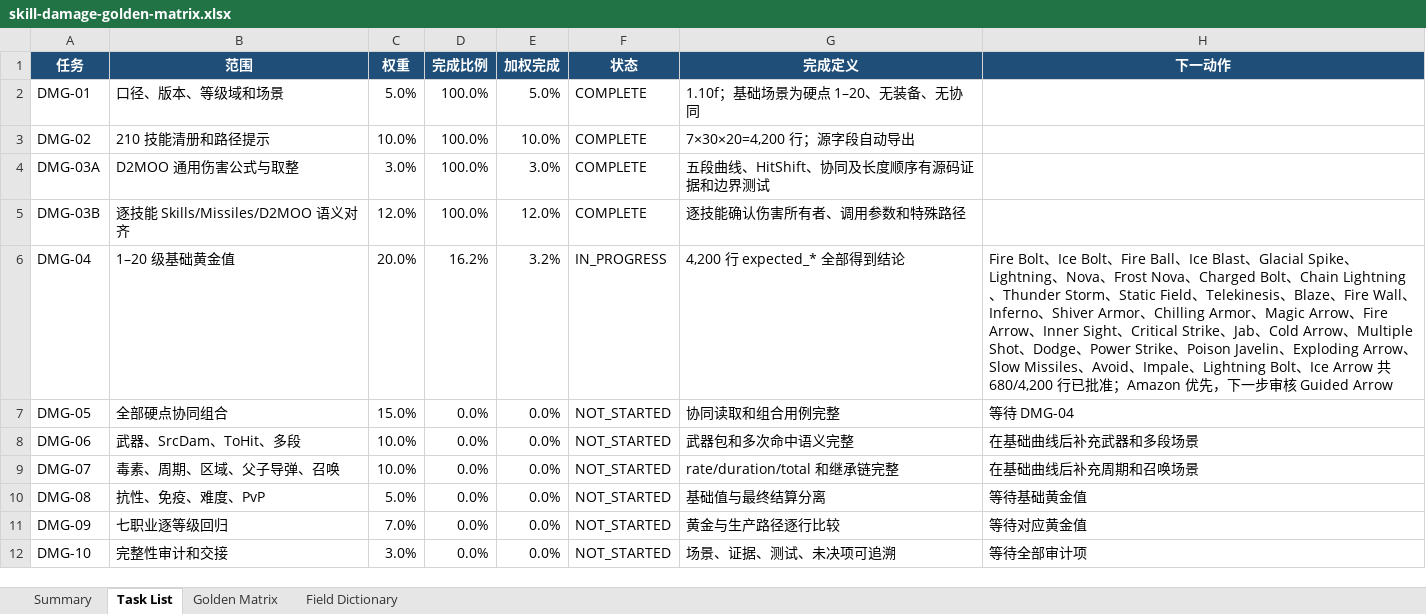
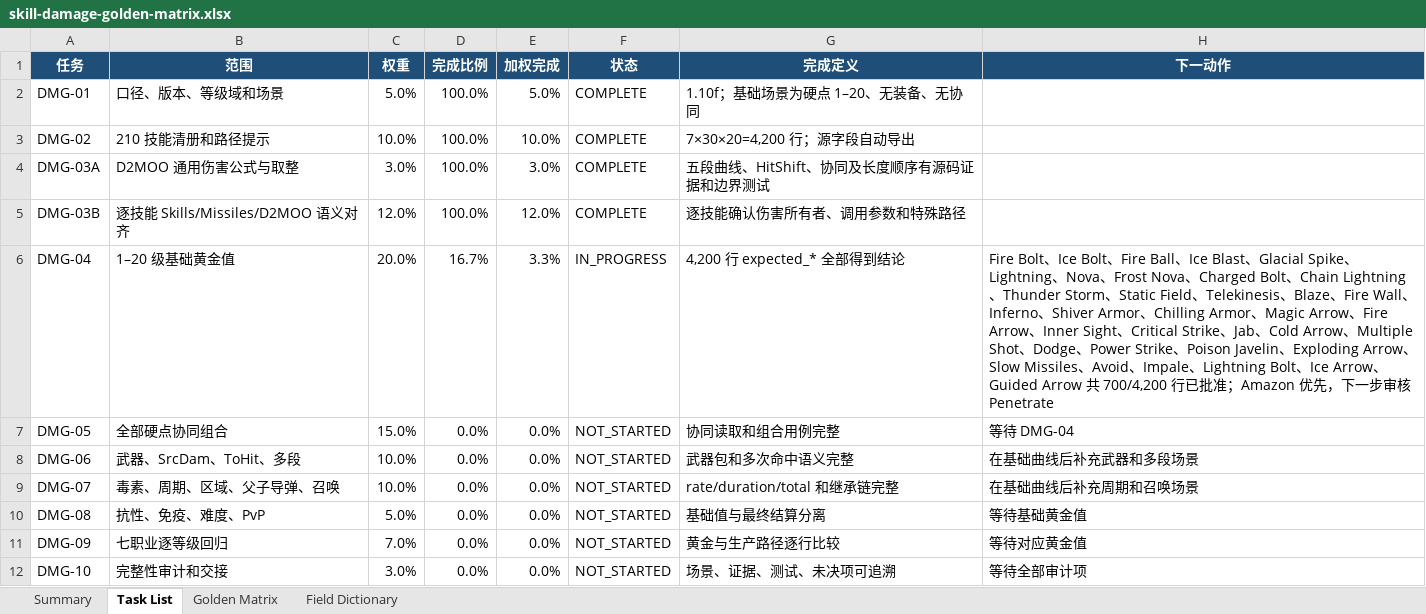
Before and after one commit to femgwei/riiablo, an Excel workbook: docs/skill-damage-golden-matrix.xlsx, sheet Task List, drawn as a sheet; values as stored, in another font and other column widths than the file's, no borders; table styles not drawn; the diff names each change by its address in the sheet, - before the commit and + after, or states it on an @@ line.

Commit message:
Audit Guided Arrow levels 1 through 20

```diff
--- a/docs/skill-damage-golden-matrix.xlsx (sheet Task List)
+++ b/docs/skill-damage-golden-matrix.xlsx (sheet Task List)
-D6 (完成比例): 16.2%
+D6 (完成比例): 16.7%
-E6 (加权完成): 3.2%
+E6 (加权完成): 3.3%
-H6 (下一动作): …Ice Arrow 共 680/4,200 行已批准；Amazon 优先，下一步审核 Guided Arrow
+H6 (下一动作): …Ice Arrow、Guided Arrow 共 700/4,200 行已批准；Amazon 优先，下一步审核 Penetrate
```
Also changed, not shown: sheet Golden Matrix, sheet Summary, 12 other files.
